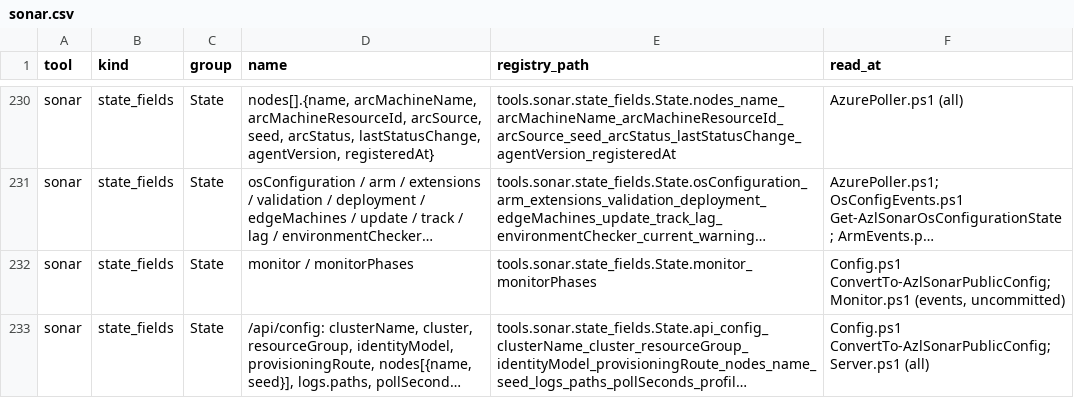
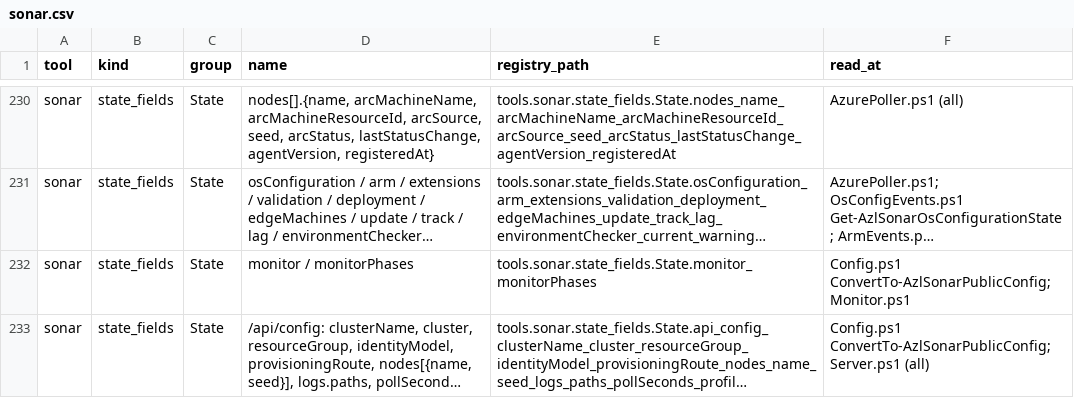
Before and after one commit to AzureLocal/azurelocal-toolkit, a CSV file: config/variables/tool-mappings/sonar.csv, drawn as a sheet; only a part is shown, gaps mark what is left out; long unchanged cells end in …; the diff covers the shown part only; the diff names each change by its address in the sheet, - before the commit and + after, or states it on an @@ line.

```diff
--- a/config/variables/tool-mappings/sonar.csv
+++ b/config/variables/tool-mappings/sonar.csv
-F232 (read_at): …ConvertTo-AzlSonarPublicConfig; Monitor.ps1 (events, uncommitted)
+F232 (read_at): …ConvertTo-AzlSonarPublicConfig; Monitor.ps1
```
Also changed, not shown: 44 edited cells elsewhere in this file, 31 other files.
